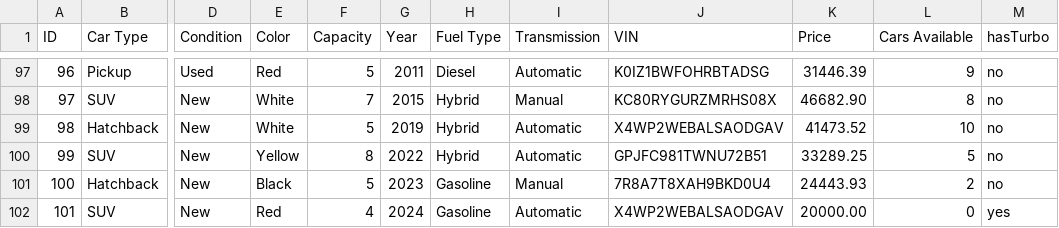
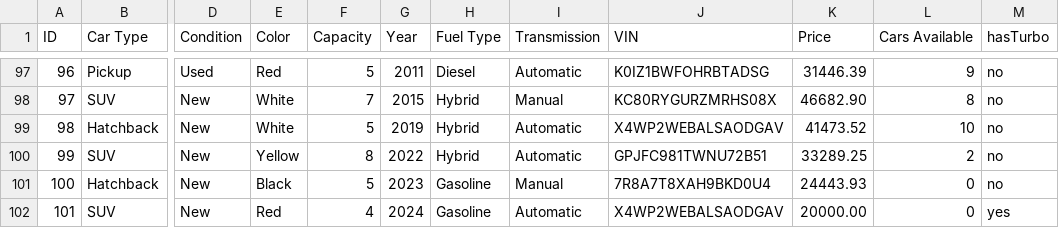
Before and after one commit to Alex-Ovalle/Mine-Cars, a CSV file: car_data_new.csv, drawn as a sheet; only a part is shown, gaps mark what is left out; the diff names each change by its address in the sheet, - before the commit and + after, or states it on an @@ line.

```diff
--- a/car_data_new.csv
+++ b/car_data_new.csv
-L100 (Cars Available): 5
+L100 (Cars Available): 2
-L101 (Cars Available): 2
+L101 (Cars Available): 0
```
Also changed, not shown: 4 other files.
